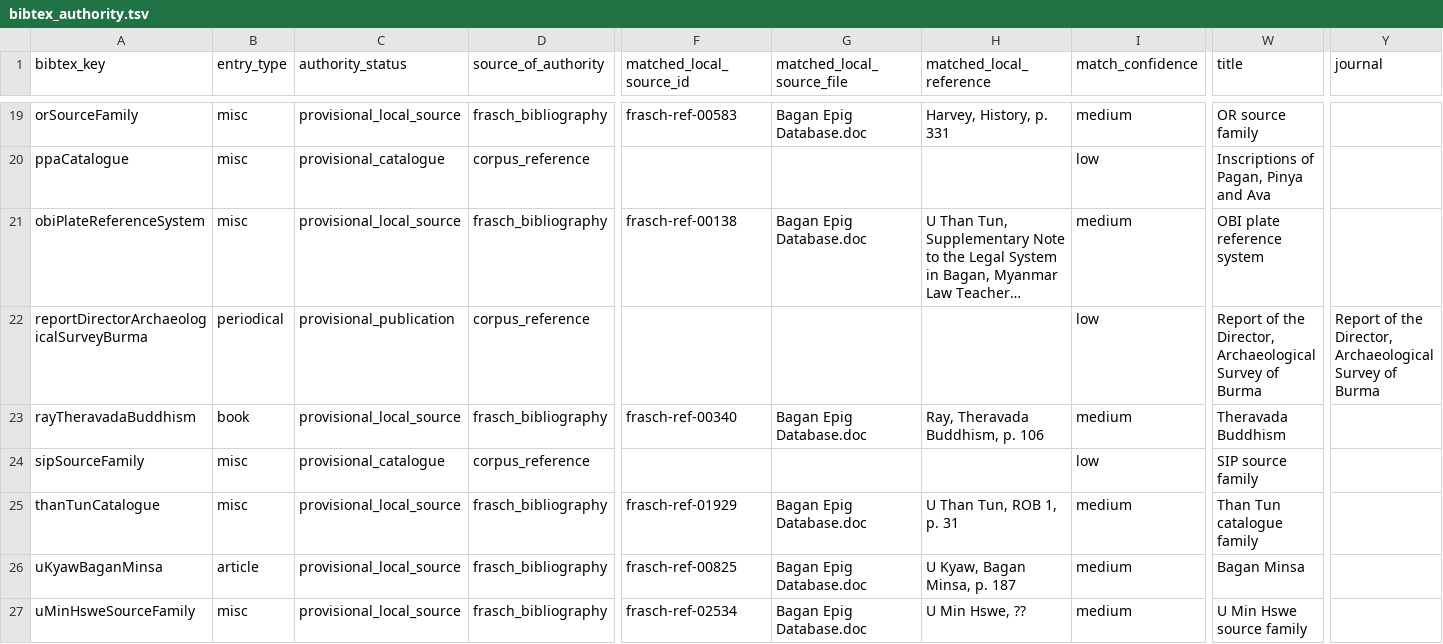
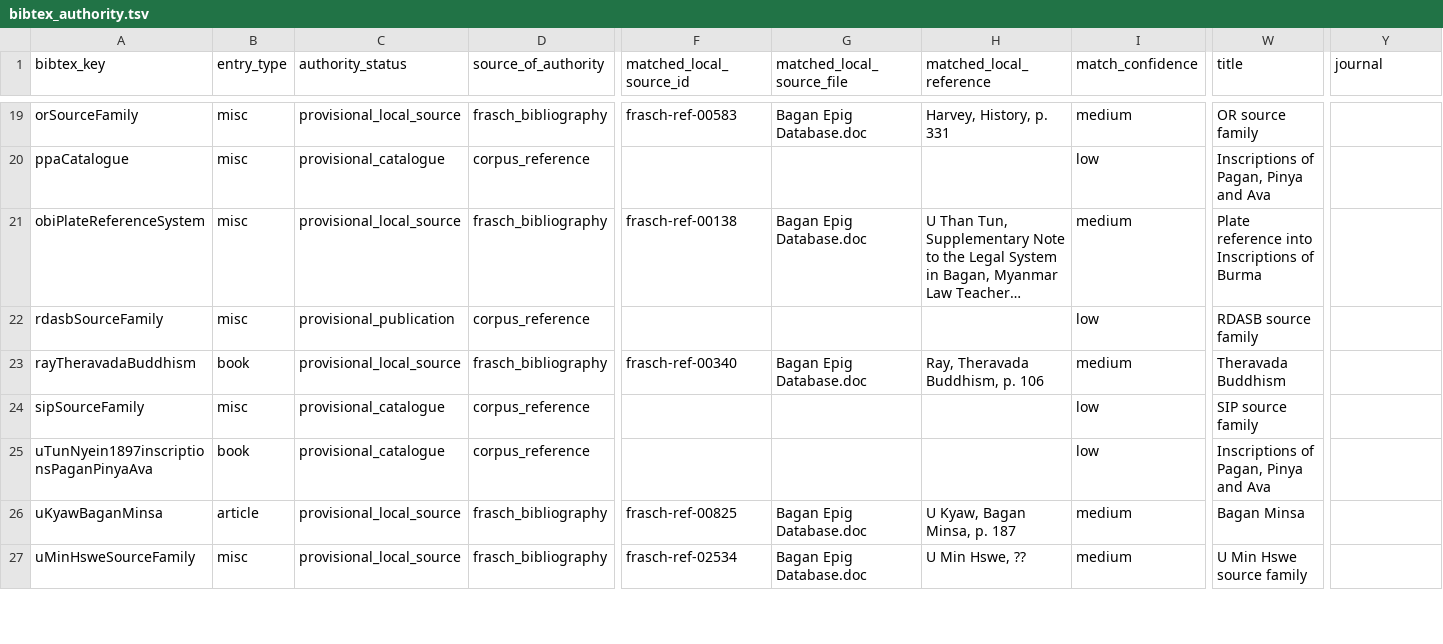
Before and after one commit to nh36/BurmeseCorpus, a TSV file: data/working/bibliography/bibtex_authority/bibtex_authority.tsv, drawn as a sheet; only a part is shown, gaps mark what is left out; long unchanged cells end in …; the diff covers the shown part only; the diff names each change by its address in the sheet, - before the commit and + after, or states it on an @@ line.

```diff
--- a/data/working/bibliography/bibtex_authority/bibtex_authority.tsv
+++ b/data/working/bibliography/bibtex_authority/bibtex_authority.tsv
-W21 (title): OBI plate reference system
+W21 (title): Plate reference into Inscriptions of Burma
-A22 (bibtex_key): reportDirectorArchaeologicalSurveyBurma
+A22 (bibtex_key): rdasbSourceFamily
-B22 (entry_type): periodical
+B22 (entry_type): misc
-W22 (title): Report of the Director, Archaeological Survey of Burma
+W22 (title): RDASB source family
-Y22 (journal): Report of the Director, Archaeological Survey of Burma
+Y22 (journal): (empty)
-A25 (bibtex_key): thanTunCatalogue
+A25 (bibtex_key): uTunNyein1897inscriptionsPaganPinyaAva
-B25 (entry_type): misc
+B25 (entry_type): book
-C25 (authority_status): provisional_local_source
+C25 (authority_status): provisional_catalogue
-D25 (source_of_authority): frasch_bibliography
+D25 (source_of_authority): corpus_reference
-F25 (matched_local_source_id): frasch-ref-01929
+F25 (matched_local_source_id): (empty)
-G25 (matched_local_source_file): Bagan Epig Database.doc
+G25 (matched_local_source_file): (empty)
-H25 (matched_local_reference): U Than Tun, ROB 1, p. 31
+H25 (matched_local_reference): (empty)
-I25 (match_confidence): medium
+I25 (match_confidence): low
-W25 (title): Than Tun catalogue family
+W25 (title): Inscriptions of Pagan, Pinya and Ava
```
Also changed, not shown: 9 edited cells elsewhere in this file, data/working/bibliography/bibtex_authority/acronym_manual_review_packet.tsv, data/working/bibliography/bibtex_authority/acronym_resolution_status.tsv, 15 other files.
